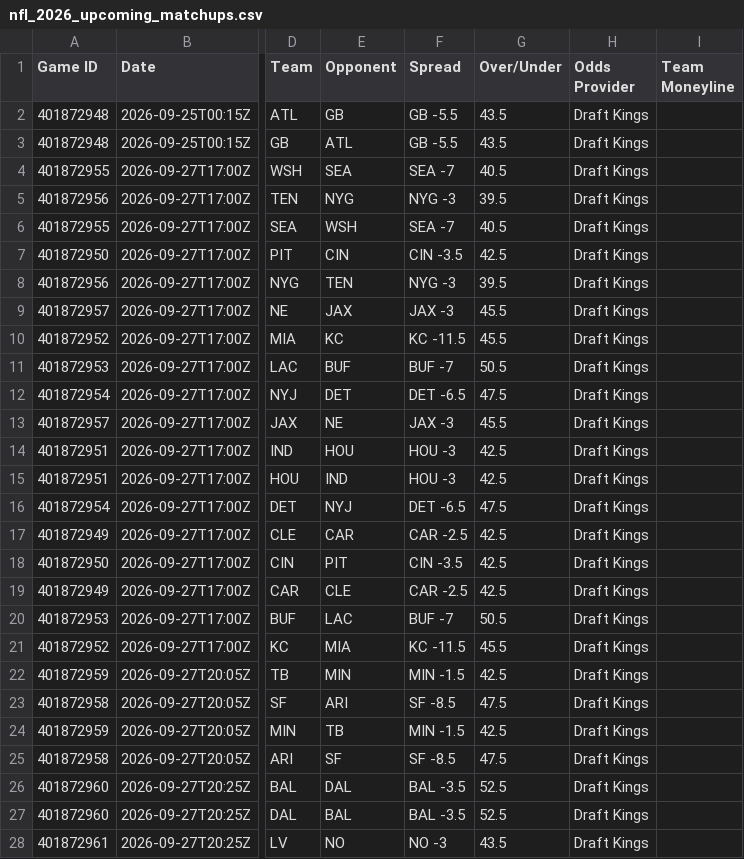
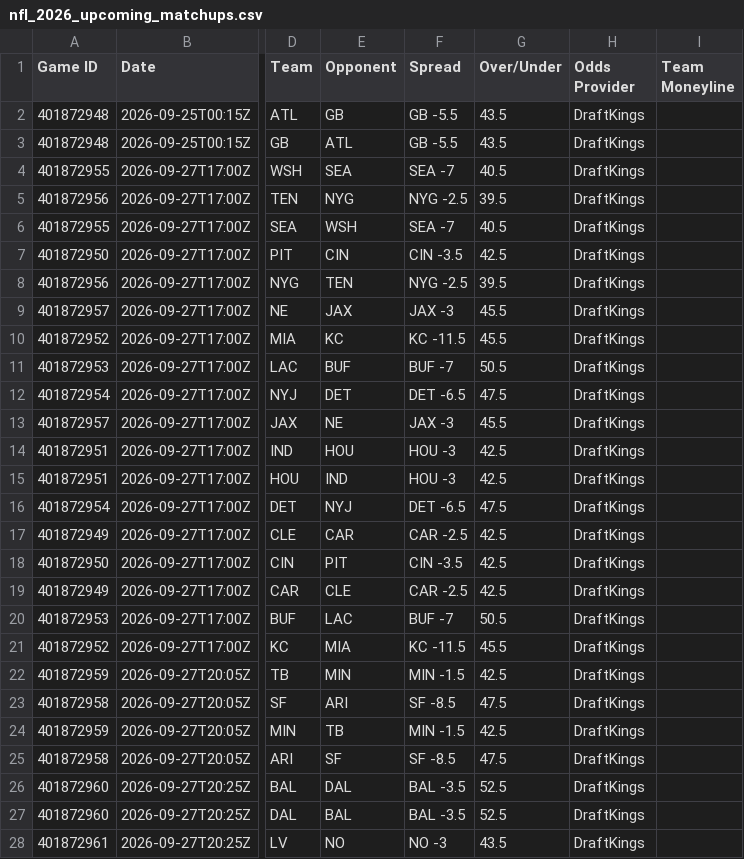
Before and after one commit to HitByOne/nlfdashboard, a CSV file: site/data/nfl_2026_upcoming_matchups.csv, drawn as a sheet; only a part is shown, gaps mark what is left out; the diff covers the shown part only; the diff names each change by its address in the sheet, - before the commit and + after, or states it on an @@ line.

```diff
--- a/site/data/nfl_2026_upcoming_matchups.csv
+++ b/site/data/nfl_2026_upcoming_matchups.csv
-H2:H28 (Odds Provider): Draft Kings
+H2:H28 (Odds Provider): DraftKings
-F5 (Spread): NYG -3
+F5 (Spread): NYG -2.5
-F8 (Spread): NYG -3
+F8 (Spread): NYG -2.5
```
Also changed, not shown: 5 edited cells elsewhere in this file.
